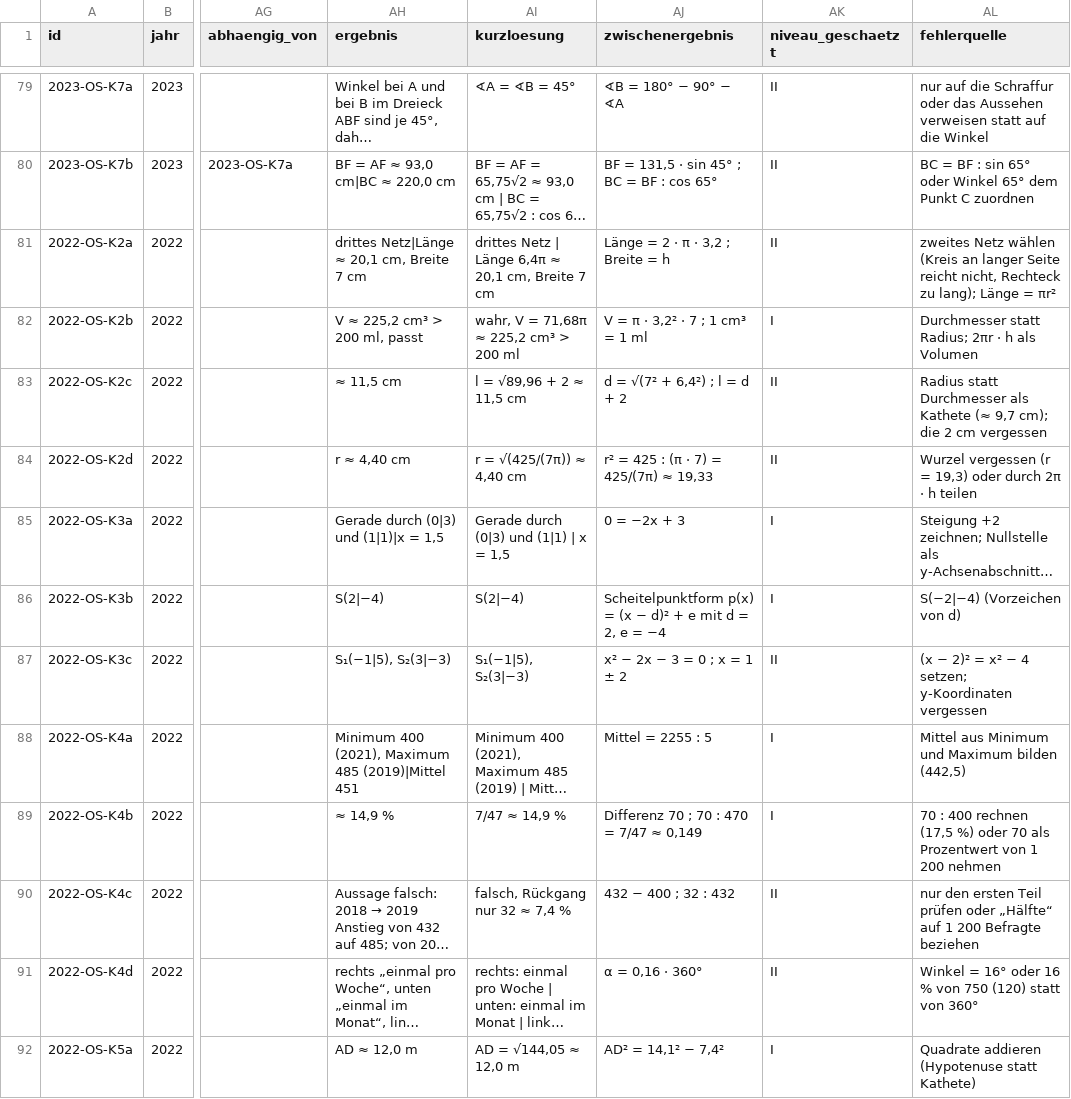
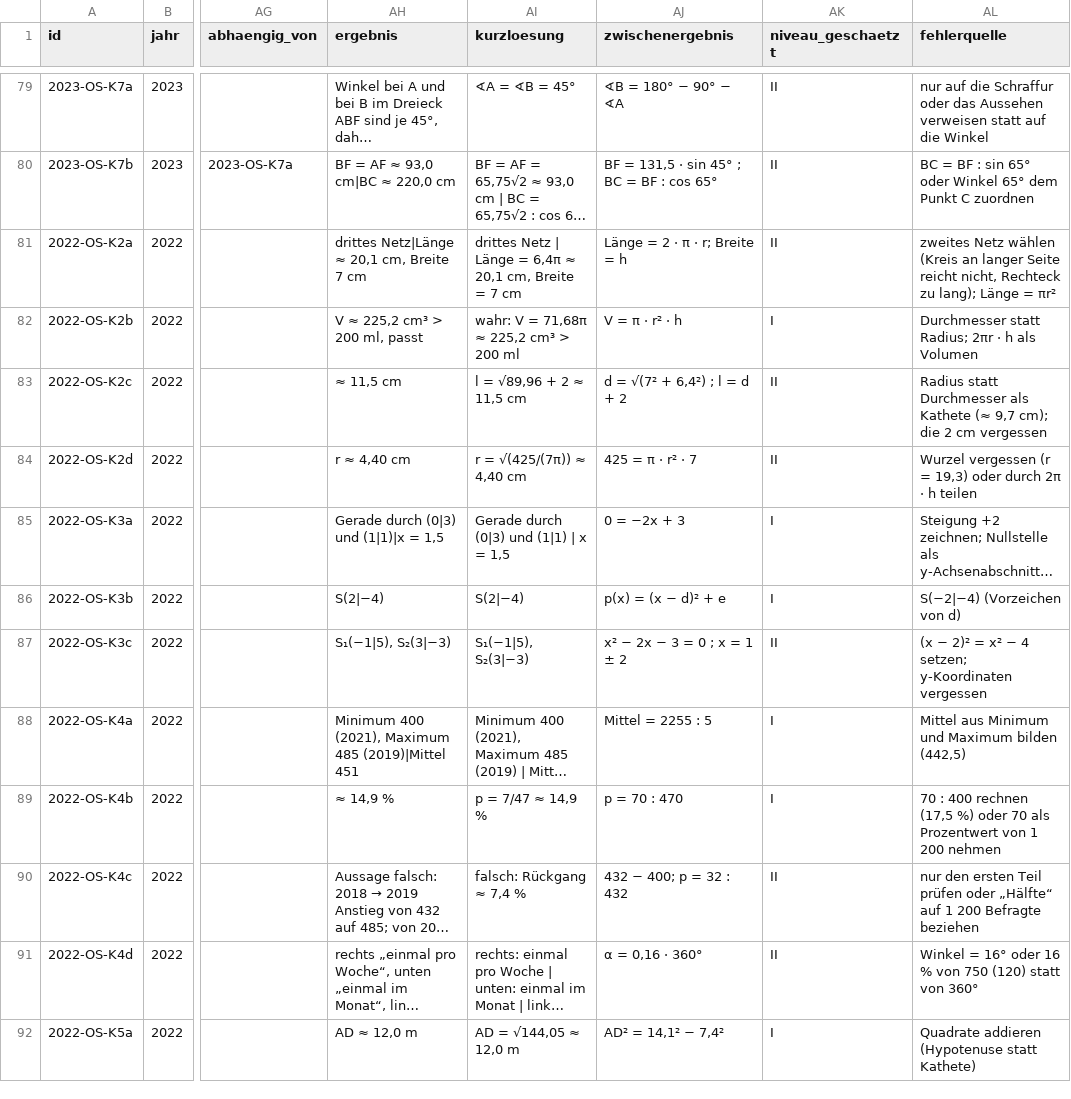
Before and after one commit to hz-0801/mathe-nachhilfe, a CSV file: msa/msa-katalog-kontext.csv, drawn as a sheet; only a part is shown, gaps mark what is left out; long unchanged cells end in …; the diff covers the shown part only; the diff names each change by its address in the sheet, - before the commit and + after, or states it on an @@ line.

```diff
--- a/msa/msa-katalog-kontext.csv
+++ b/msa/msa-katalog-kontext.csv
-AI81 (kurzloesung): …| Länge 6,4π ≈ 20,1 cm, Breite 7 cm
+AI81 (kurzloesung): …| Länge = 6,4π ≈ 20,1 cm, Breite = 7 cm
-AJ81 (zwischenergebnis): Länge = 2 · π · 3,2 ; Breite = h
+AJ81 (zwischenergebnis): Länge = 2 · π · r; Breite = h
-AI82 (kurzloesung): wahr, V = 71,68π ≈ 225,2 cm³ > 200 ml
+AI82 (kurzloesung): wahr: V = 71,68π ≈ 225,2 cm³ > 200 ml
-AJ82 (zwischenergebnis): V = π · 3,2² · 7 ; 1 cm³ = 1 ml
+AJ82 (zwischenergebnis): V = π · r² · h
-AJ84 (zwischenergebnis): r² = 425 : (π · 7) = 425/(7π) ≈ 19,33
+AJ84 (zwischenergebnis): 425 = π · r² · 7
-AJ86 (zwischenergebnis): Scheitelpunktform p(x) = (x − d)² + e mit d = 2, e = −4
+AJ86 (zwischenergebnis): p(x) = (x − d)² + e
-AI89 (kurzloesung): 7/47 ≈ 14,9 %
+AI89 (kurzloesung): p = 7/47 ≈ 14,9 %
-AJ89 (zwischenergebnis): Differenz 70 ; 70 : 470 = 7/47 ≈ 0,149
+AJ89 (zwischenergebnis): p = 70 : 470
-AI90 (kurzloesung): falsch, Rückgang nur 32 ≈ 7,4 %
+AI90 (kurzloesung): falsch: Rückgang ≈ 7,4 %
-AJ90 (zwischenergebnis): 432 − 400 ; 32 : 432
+AJ90 (zwischenergebnis): 432 − 400; p = 32 : 432
```
Also changed, not shown: 4 edited cells elsewhere in this file, msa/msa-katalog-basis.csv.
